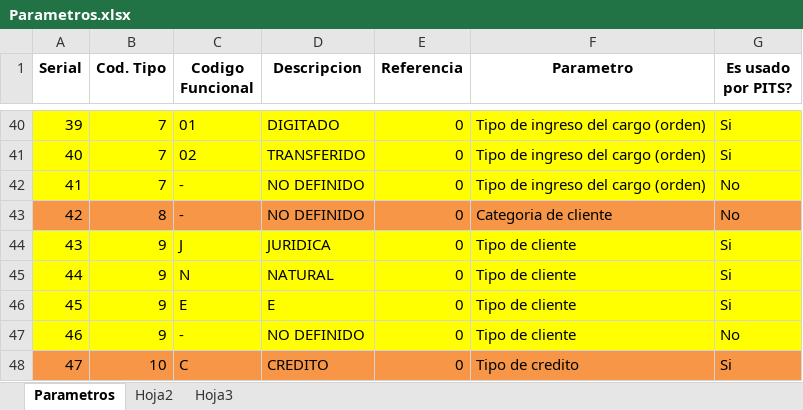
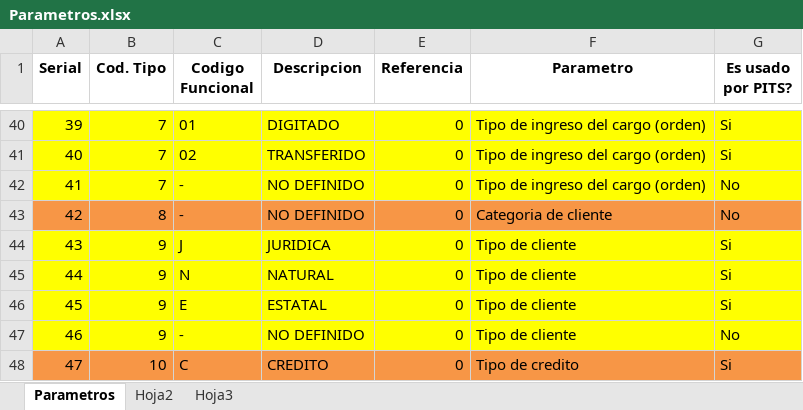
Before and after one commit to cuonglun12/pits-bi-real-time, an Excel workbook: Modelo/Parametros.xlsx, sheet Parametros, drawn as a sheet; only a part is shown, gaps mark what is left out; values as stored, in another font and other column widths than the file's, no borders; the diff names each change by its address in the sheet, - before the commit and + after, or states it on an @@ line.

```diff
--- a/Modelo/Parametros.xlsx (sheet Parametros)
+++ b/Modelo/Parametros.xlsx (sheet Parametros)
-D46 (Descripcion): E
+D46 (Descripcion): ESTATAL
```
Also changed, not shown: 3 other files.
